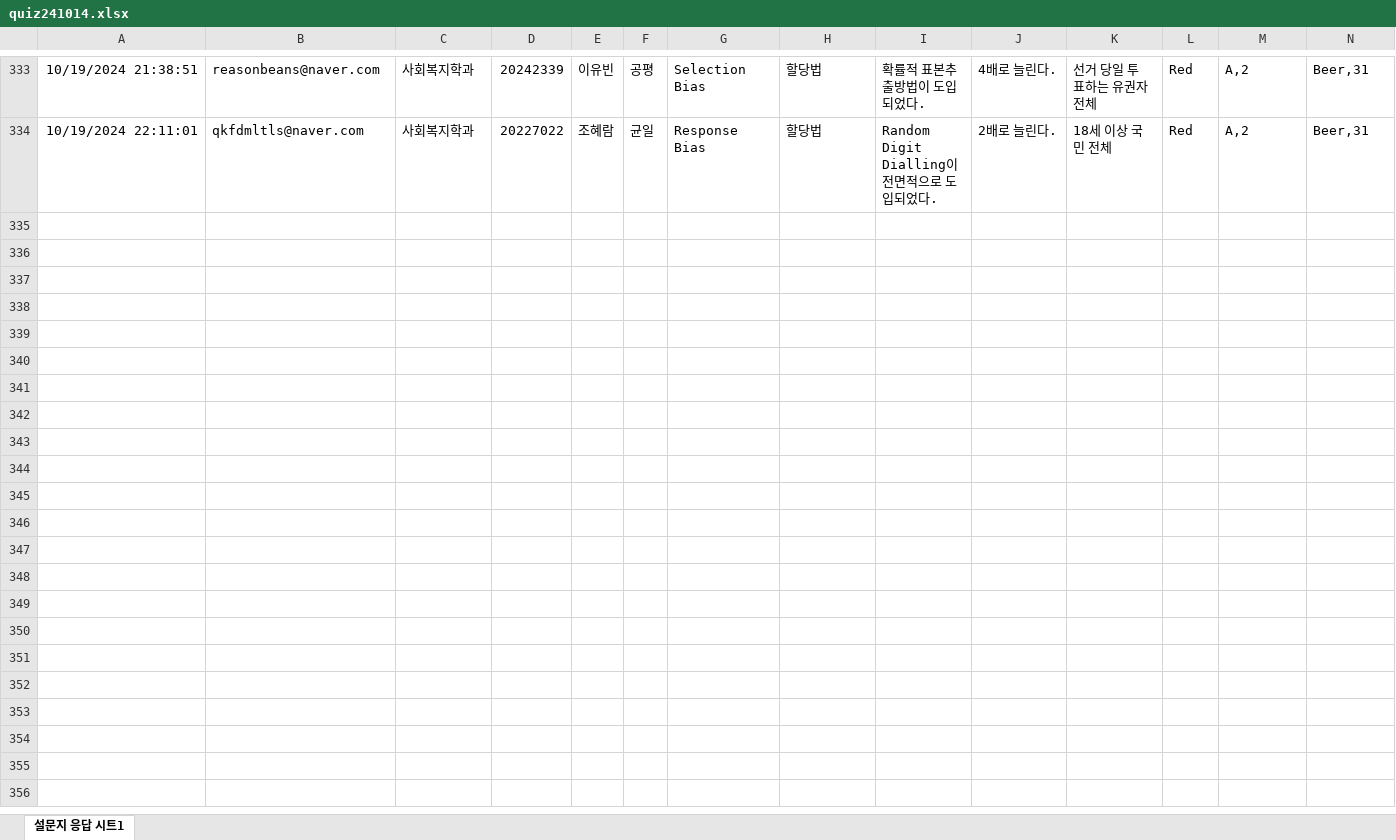
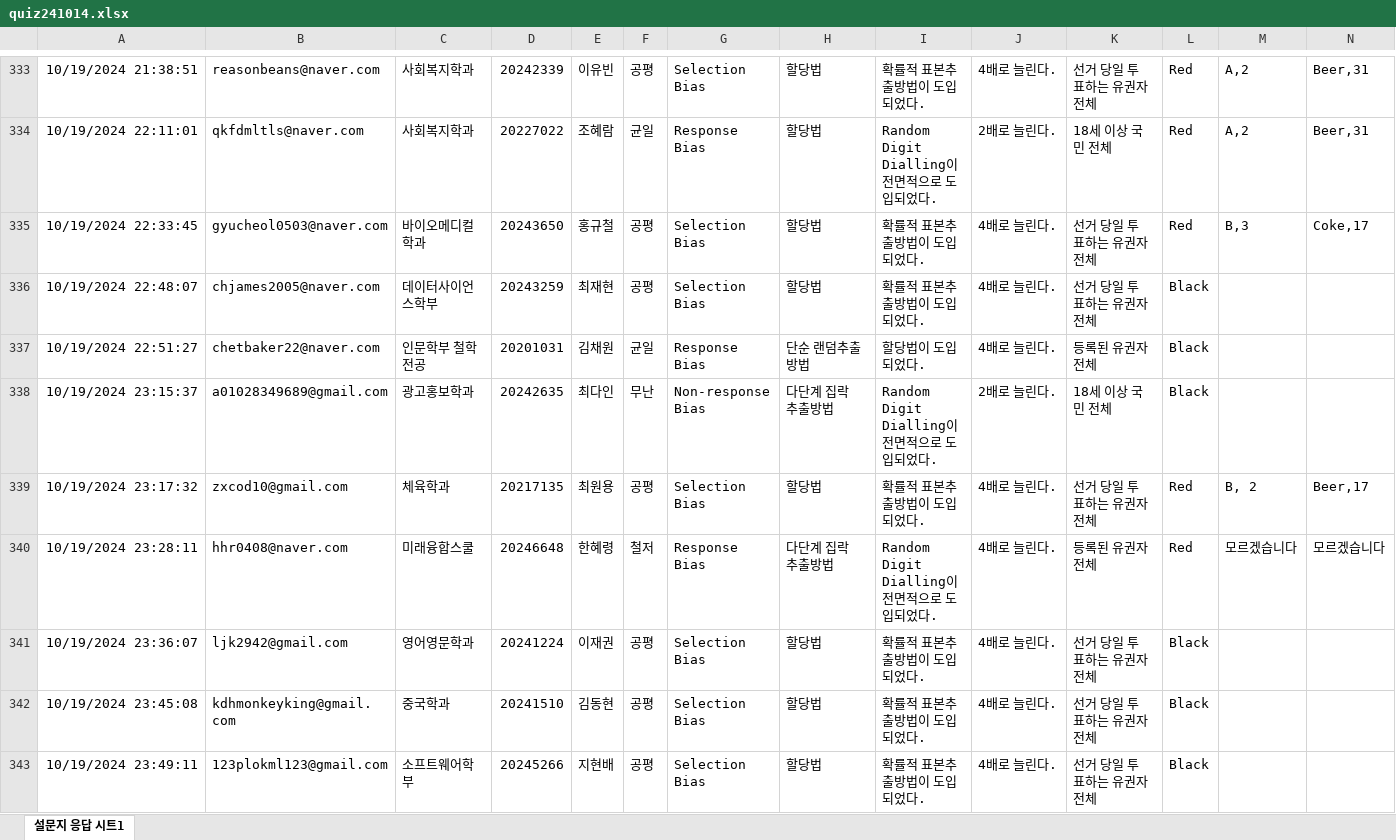
Before and after one commit to kwlee58/class202501, an Excel workbook: R/data/quiz241014.xlsx, sheet 설문지 응답 시트1, drawn as a sheet; only a part is shown, gaps mark what is left out; values as stored, in another font and other column widths than the file's, no borders; table styles not drawn; rows hold the shown columns only; the diff covers the shown part only; the diff names each change by its address in the sheet, - before the commit and + after, or states it on an @@ line.

```diff
--- a/R/data/quiz241014.xlsx (sheet 설문지 응답 시트1)
+++ b/R/data/quiz241014.xlsx (sheet 설문지 응답 시트1)
+row 335: 10/19/2024 22:33:45 | gyucheol0503@naver.com | 바이오메디컬학과 | 20243650 | 홍규철 | 공평 | Selection Bias | 할당법 | 확률적 표본추출방법이 도입되었다. | 4배로 늘린다. | 선거 당일 투표하는 유권자 전체 | Red | B,3 | Coke,17
+row 336: 10/19/2024 22:48:07 | chjames2005@naver.com | 데이터사이언스학부 | 20243259 | 최재현 | 공평 | Selection Bias | 할당법 | 확률적 표본추출방법이 도입되었다. | 4배로 늘린다. | 선거 당일 투표하는 유권자 전체 | Black
+row 337: 10/19/2024 22:51:27 | chetbaker22@naver.com | 인문학부 철학전공 | 20201031 | 김채원 | 균일 | Response Bias | 단순 랜덤추출방법 | 할당법이 도입되었다. | 4배로 늘린다. | 등록된 유권자 전체 | Black
+row 338: 10/19/2024 23:15:37 | a01028349689@gmail.com | 광고홍보학과 | 20242635 | 최다인 | 무난 | Non-response Bias | 다단계 집락 추출방법 | Random Digit Dialling이 전면적으로 도입되었다. | 2배로 늘린다. | 18세 이상 국민 전체 | Black
+row 339: 10/19/2024 23:17:32 | zxcod10@gmail.com | 체육학과 | 20217135 | 최원용 | 공평 | Selection Bias | 할당법 | 확률적 표본추출방법이 도입되었다. | 4배로 늘린다. | 선거 당일 투표하는 유권자 전체 | Red | B, 2 | Beer,17
+row 340: 10/19/2024 23:28:11 | hhr0408@naver.com | 미래융합스쿨 | 20246648 | 한혜령 | 철저 | Response Bias | 다단계 집락 추출방법 | Random Digit Dialling이 전면적으로 도입되었다. | 4배로 늘린다. | 등록된 유권자 전체 | Red | 모르겠습니다 | 모르겠습니다
+row 341: 10/19/2024 23:36:07 | ljk2942@gmail.com | 영어영문학과 | 20241224 | 이재권 | 공평 | Selection Bias | 할당법 | 확률적 표본추출방법이 도입되었다. | 4배로 늘린다. | 선거 당일 투표하는 유권자 전체 | Black
+row 342: 10/19/2024 23:45:08 | kdhmonkeyking@gmail.com | 중국학과 | 20241510 | 김동현 | 공평 | Selection Bias | 할당법 | 확률적 표본추출방법이 도입되었다. | 4배로 늘린다. | 선거 당일 투표하는 유권자 전체 | Black
+row 343: 10/19/2024 23:49:11 | 123plokml123@gmail.com | 소프트웨어학부 | 20245266 | 지현배 | 공평 | Selection Bias | 할당법 | 확률적 표본추출방법이 도입되었다. | 4배로 늘린다. | 선거 당일 투표하는 유권자 전체 | Black
```
Also changed, not shown: 39 added rows elsewhere in this sheet, R/data/quiz241007.xlsx, R/data/quiz241007_tmp.xlsx, 19 other files.
